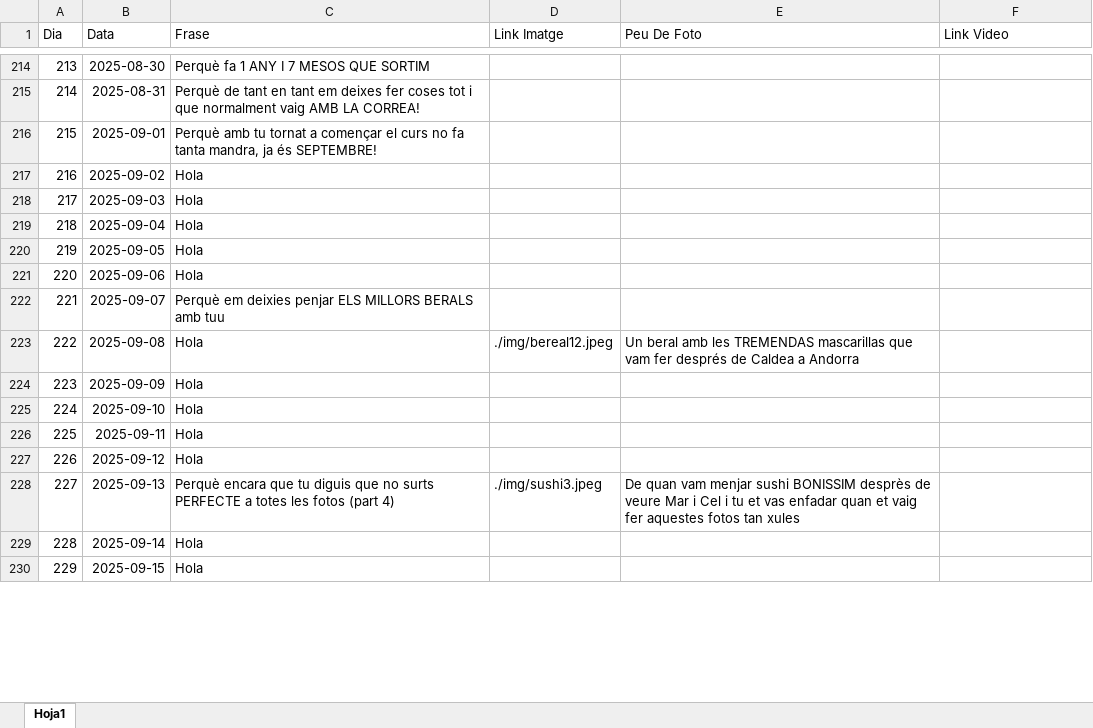
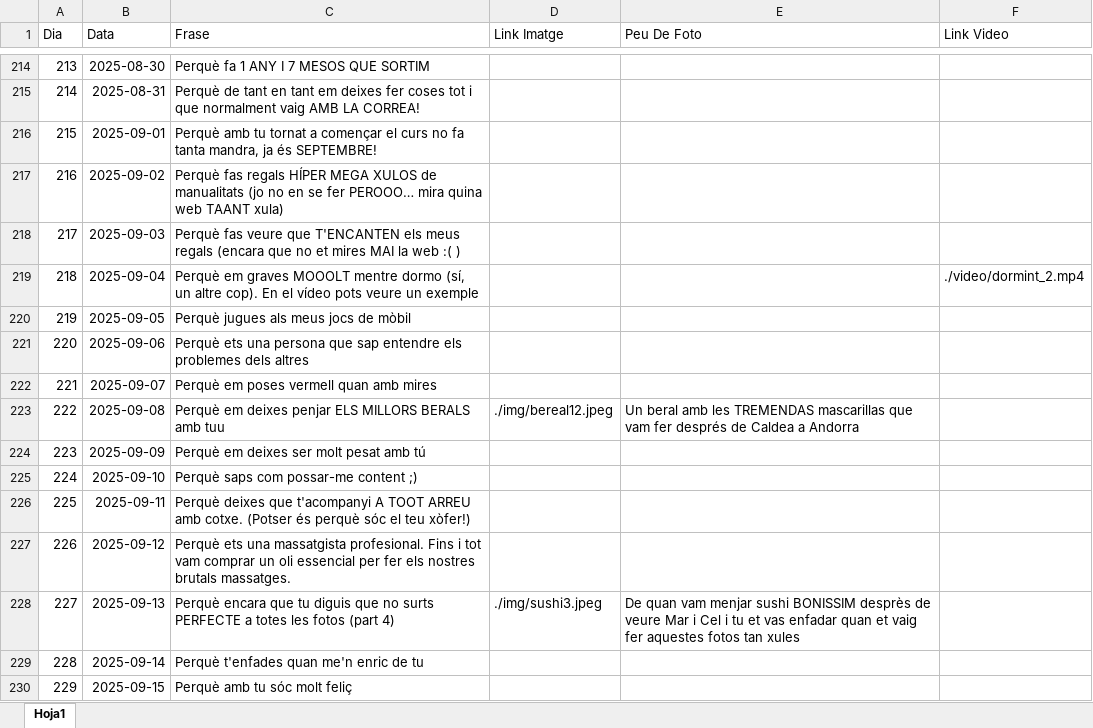
Before and after one commit to Maarshaall/lolaa, an Excel workbook: projecte/missatges.xlsx, sheet Hoja1, drawn as a sheet; only a part is shown, gaps mark what is left out; values as stored, in another font and other column widths than the file's, no borders; the diff covers the shown part only; the diff names each change by its address in the sheet, - before the commit and + after, or states it on an @@ line.

Commit message:
Noves fotos, vídeos, i dies

```diff
--- a/projecte/missatges.xlsx (sheet Hoja1)
+++ b/projecte/missatges.xlsx (sheet Hoja1)
-C217 (Frase): Hola
+C217 (Frase): Perquè fas regals HÍPER MEGA XULOS de manualitats (jo no en se fer PEROOO… mira quina web TAANT xula)
-C218 (Frase): Hola
+C218 (Frase): Perquè fas veure que T'ENCANTEN els meus regals (encara que no et mires MAI la web :( )
-C219 (Frase): Hola
+C219 (Frase): Perquè em graves MOOOLT mentre dormo (sí, un altre cop). En el vídeo pots veure un exemple
-F219 (Link Video): (empty)
+F219 (Link Video): ./video/dormint_2.mp4
-C220 (Frase): Hola
+C220 (Frase): Perquè jugues als meus jocs de mòbil
-C221 (Frase): Hola
+C221 (Frase): Perquè ets una persona que sap entendre els problemes dels altres
-C222 (Frase): Perquè em deixies penjar ELS MILLORS BERALS amb tuu
+C222 (Frase): Perquè em poses vermell quan amb mires
-C223 (Frase): Hola
+C223 (Frase): Perquè em deixes penjar ELS MILLORS BERALS amb tuu
-C224 (Frase): Hola
+C224 (Frase): Perquè em deixes ser molt pesat amb tú
-C225 (Frase): Hola
+C225 (Frase): Perquè saps com possar-me content ;)
-C226 (Frase): Hola
+C226 (Frase): Perquè deixes que t'acompanyi A TOOT ARREU amb cotxe. (Potser és perquè sóc el teu xòfer!)
-C227 (Frase): Hola
+C227 (Frase): Perquè ets una massatgista profesional. Fins i tot vam comprar un oli essencial per fer els nostres brutals massatges.
-C229 (Frase): Hola
+C229 (Frase): Perquè t'enfades quan me'n enric de tu
-C230 (Frase): Hola
+C230 (Frase): Perquè amb tu sóc molt feliç
```
Also changed, not shown: 42 edited cells elsewhere in this sheet, 10 other files.
